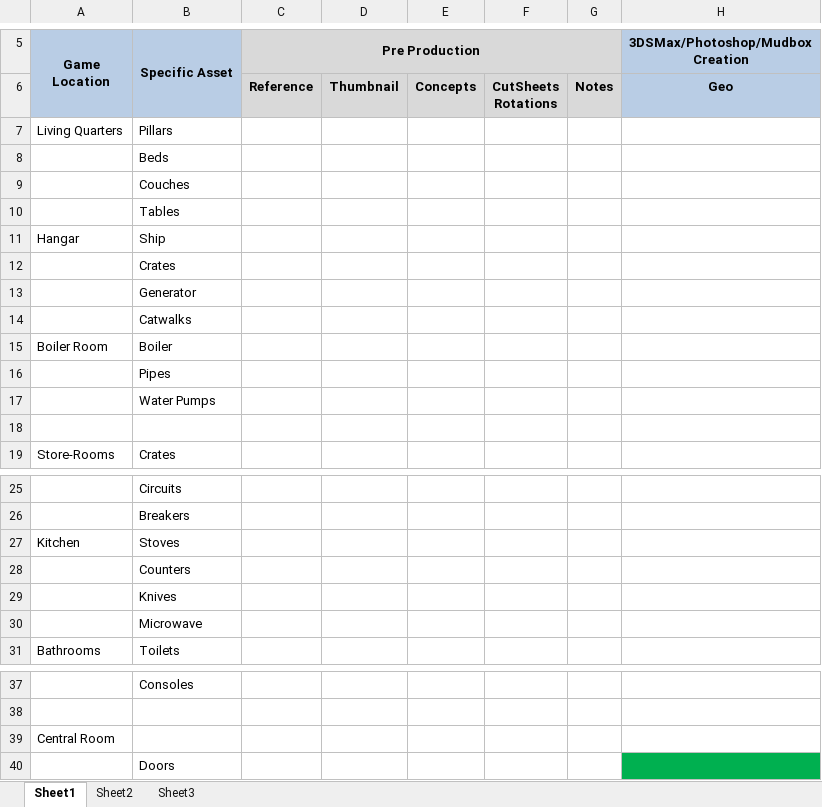
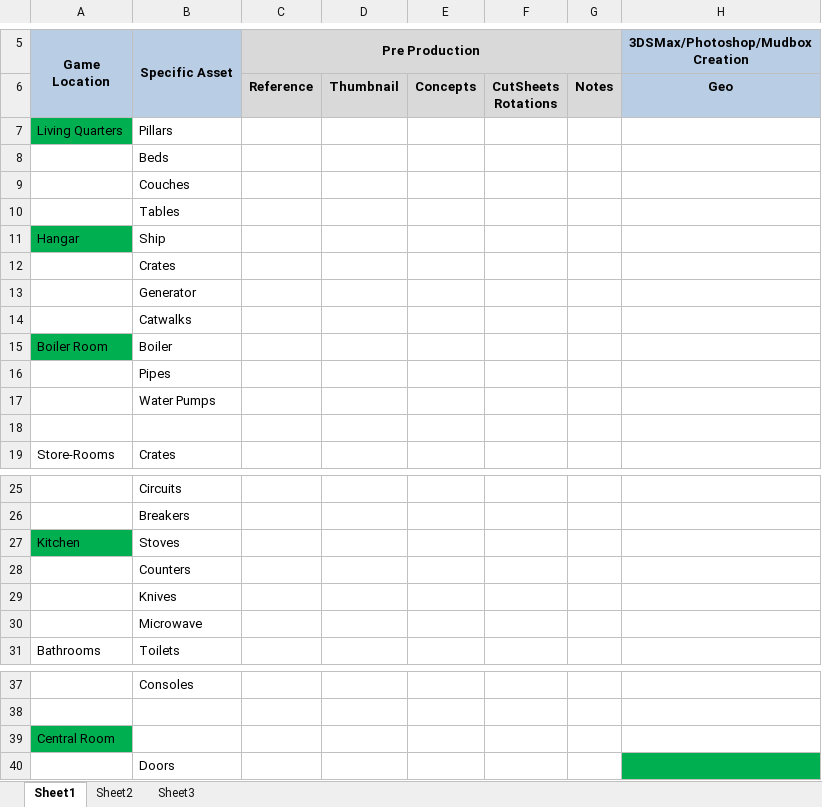
Before and after one commit to Gerpar/GameJam_2020, an Excel workbook: CharDes_2020Winter_AssetTracker.xlsx, sheet Sheet1, drawn as a sheet; only a part is shown, gaps mark what is left out; values as stored, in another font and other column widths than the file's, no borders; the diff names each change by its address in the sheet, - before the commit and + after, or states it on an @@ line.

```diff
--- a/CharDes_2020Winter_AssetTracker.xlsx (sheet Sheet1)
+++ b/CharDes_2020Winter_AssetTracker.xlsx (sheet Sheet1)
-A7 fill: none
+A7 fill: #00B050
-A11 fill: none
+A11 fill: #00B050
-A15 fill: none
+A15 fill: #00B050
-A27 fill: none
+A27 fill: #00B050
-A39 fill: none
+A39 fill: #00B050
```
Also changed, not shown: 38 other files.
